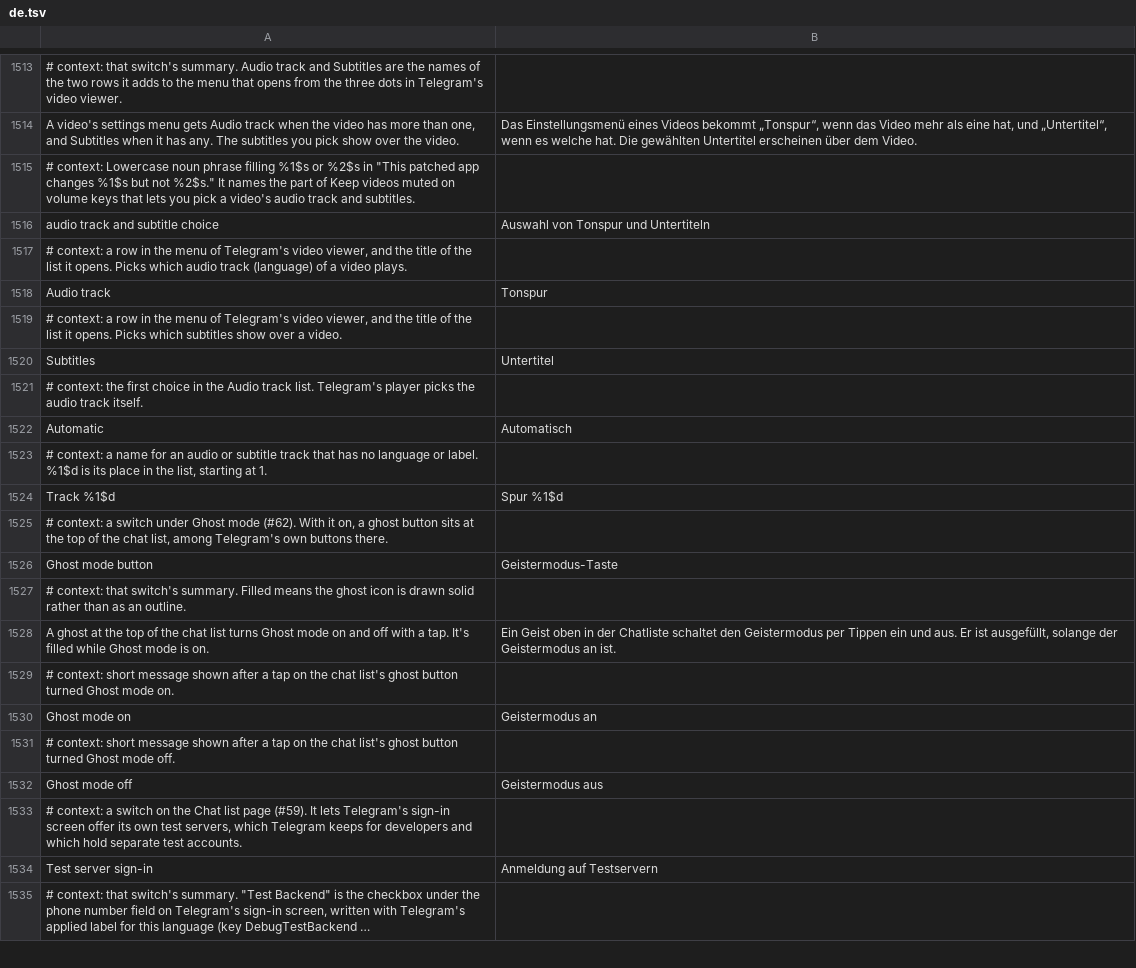
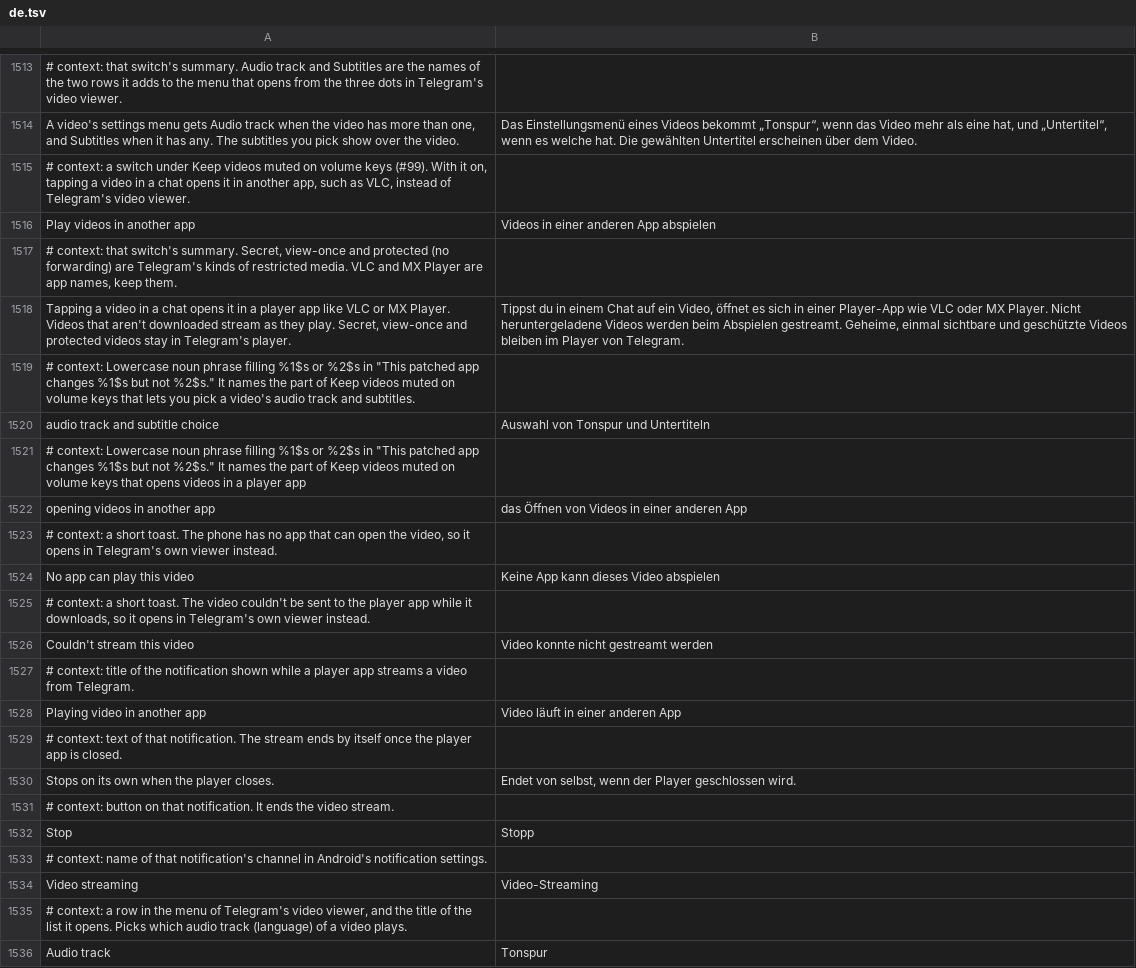
Before and after one commit to SysAdminDoc/HushTelegram, a TSV file: extensions/shared/library/src/main/l10n/de.tsv, drawn as a sheet; only a part is shown, gaps mark what is left out; the shorter side is filled out with more unchanged rows; long unchanged cells end in …; the diff names each change by its address in the sheet, - before the commit and + after, or states it on an @@ line.

```diff
--- a/extensions/shared/library/src/main/l10n/de.tsv
+++ b/extensions/shared/library/src/main/l10n/de.tsv
+row 1515: # context: a switch under Keep videos muted on volume keys (#99). With it on, tapping a video in a chat opens it in another app, such as VLC, instead of Telegram's video viewer.
+row 1516: Play videos in another app | Videos in einer anderen App abspielen
+row 1517: # context: that switch's summary. Secret, view-once and protected (no forwarding) are Telegram's kinds of restricted media. VLC and MX Player are app names, keep them.
+row 1518: Tapping a video in a chat opens it in a player app like VLC or MX Player. Videos that aren't downloaded stream as they play. Secret, view-once and protected videos stay in Telegram's player. | Tippst du in einem Chat auf ein Video, öffnet es sich in einer Player-App wie VLC oder MX Player. Nicht heruntergeladene Videos werden beim Abspielen gestreamt. Geheime, einmal sichtbare und geschützte Videos bleiben im Player von Telegram.
+row 1521: # context: Lowercase noun phrase filling %1$s or %2$s in "This patched app changes %1$s but not %2$s." It names the part of Keep videos muted on volume keys that opens videos in a player app
+row 1522: opening videos in another app | das Öffnen von Videos in einer anderen App
+row 1523: # context: a short toast. The phone has no app that can open the video, so it opens in Telegram's own viewer instead.
+row 1524: No app can play this video | Keine App kann dieses Video abspielen
+row 1525: # context: a short toast. The video couldn't be sent to the player app while it downloads, so it opens in Telegram's own viewer instead.
+row 1526: Couldn't stream this video | Video konnte nicht gestreamt werden
+row 1527: # context: title of the notification shown while a player app streams a video from Telegram.
+row 1528: Playing video in another app | Video läuft in einer anderen App
+row 1529: # context: text of that notification. The stream ends by itself once the player app is closed.
+row 1530: Stops on its own when the player closes. | Endet von selbst, wenn der Player geschlossen wird.
+row 1531: # context: button on that notification. It ends the video stream.
+row 1532: Stop | Stopp
+row 1533: # context: name of that notification's channel in Android's notification settings.
+row 1534: Video streaming | Video-Streaming
```
Also changed, not shown: extensions/shared/library/src/main/l10n/bg.tsv, extensions/shared/library/src/main/l10n/es.tsv, 26 other files.
